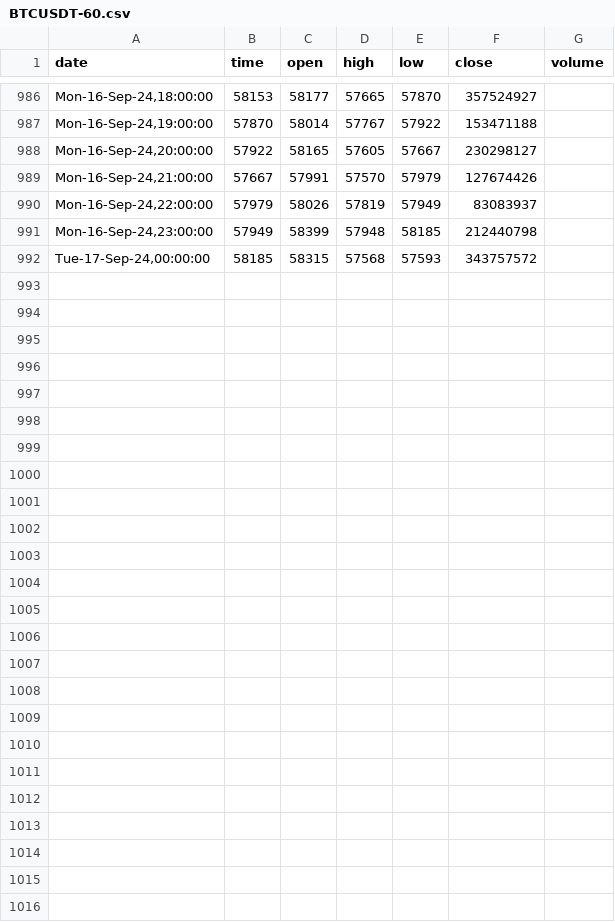
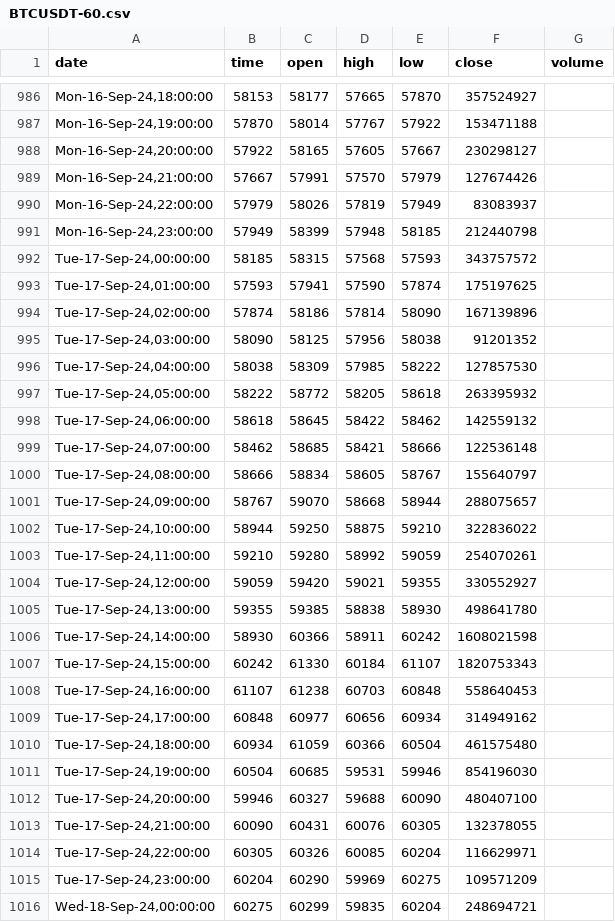
Before and after one commit to Mokoto-K/btc-price-tracker-enhanced, a CSV file: BTCUSDT-60.csv, drawn as a sheet; only a part is shown, gaps mark what is left out.

```diff
--- a/BTCUSDT-60.csv
+++ b/BTCUSDT-60.csv
@@ -992 +992,25 @@ date,time,open,high,low,close,volume
 "Tue-17-Sep-24,00:00:00",58185,58315,57568,57593,343757572
+"Tue-17-Sep-24,01:00:00",57593,57941,57590,57874,175197625
+"Tue-17-Sep-24,02:00:00",57874,58186,57814,58090,167139896
+"Tue-17-Sep-24,03:00:00",58090,58125,57956,58038,91201352
+"Tue-17-Sep-24,04:00:00",58038,58309,57985,58222,127857530
+"Tue-17-Sep-24,05:00:00",58222,58772,58205,58618,263395932
+"Tue-17-Sep-24,06:00:00",58618,58645,58422,58462,142559132
+"Tue-17-Sep-24,07:00:00",58462,58685,58421,58666,122536148
+"Tue-17-Sep-24,08:00:00",58666,58834,58605,58767,155640797
+"Tue-17-Sep-24,09:00:00",58767,59070,58668,58944,288075657
+"Tue-17-Sep-24,10:00:00",58944,59250,58875,59210,322836022
+"Tue-17-Sep-24,11:00:00",59210,59280,58992,59059,254070261
+"Tue-17-Sep-24,12:00:00",59059,59420,59021,59355,330552927
+"Tue-17-Sep-24,13:00:00",59355,59385,58838,58930,498641780
+"Tue-17-Sep-24,14:00:00",58930,60366,58911,60242,1608021598
+"Tue-17-Sep-24,15:00:00",60242,61330,60184,61107,1820753343
+"Tue-17-Sep-24,16:00:00",61107,61238,60703,60848,558640453
+"Tue-17-Sep-24,17:00:00",60848,60977,60656,60934,314949162
+"Tue-17-Sep-24,18:00:00",60934,61059,60366,60504,461575480
+"Tue-17-Sep-24,19:00:00",60504,60685,59531,59946,854196030
+"Tue-17-Sep-24,20:00:00",59946,60327,59688,60090,480407100
+"Tue-17-Sep-24,21:00:00",60090,60431,60076,60305,132378055
+"Tue-17-Sep-24,22:00:00",60305,60326,60085,60204,116629971
+"Tue-17-Sep-24,23:00:00",60204,60290,59969,60275,109571209
+"Wed-18-Sep-24,00:00:00",60275,60299,59835,60204,248694721
```
Also changed, not shown: BTCUSDT-240.csv, BTCUSDT-D.csv, 4 other files.
